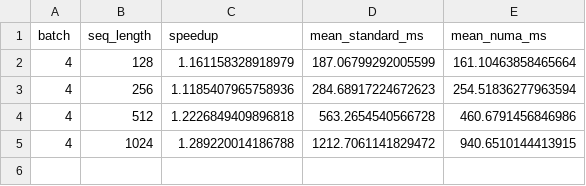
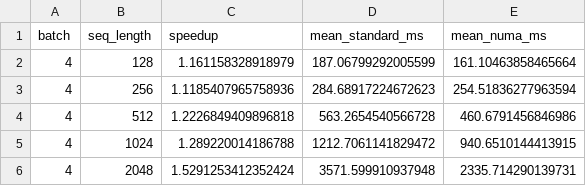
Before and after one commit to LLM-Compiler/pytorch, a CSV file: bert_compile_debug_base_B4_S128_2048/speedup_by_config.csv, drawn as a sheet.

Commit message:
BERT sweep speedup: base B=4 S=2048 speedup=1.5291

```diff
--- a/bert_compile_debug_base_B4_S128_2048/speedup_by_config.csv
+++ b/bert_compile_debug_base_B4_S128_2048/speedup_by_config.csv
@@ -5 +5,2 @@ batch,seq_length,speedup,mean_standard_ms,mean_numa_ms
 4,1024,1.289220014186788,1212.7061141829472,940.6510144413915
+4,2048,1.5291253412352424,3571.599910937948,2335.714290139731
```
